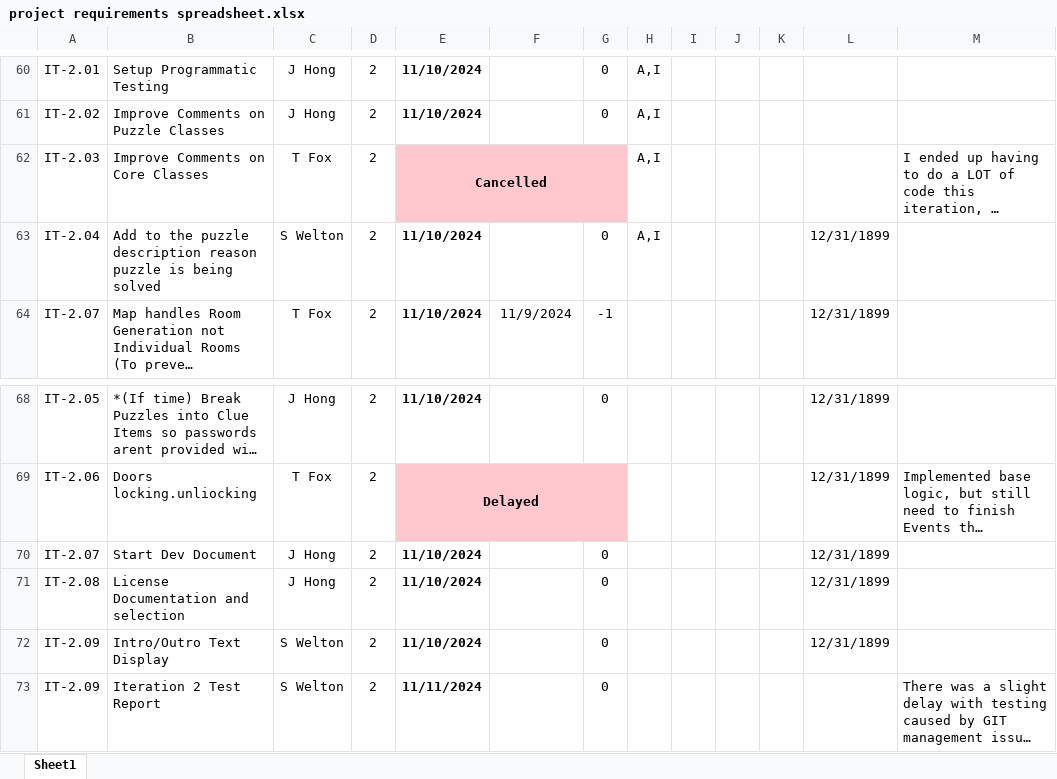
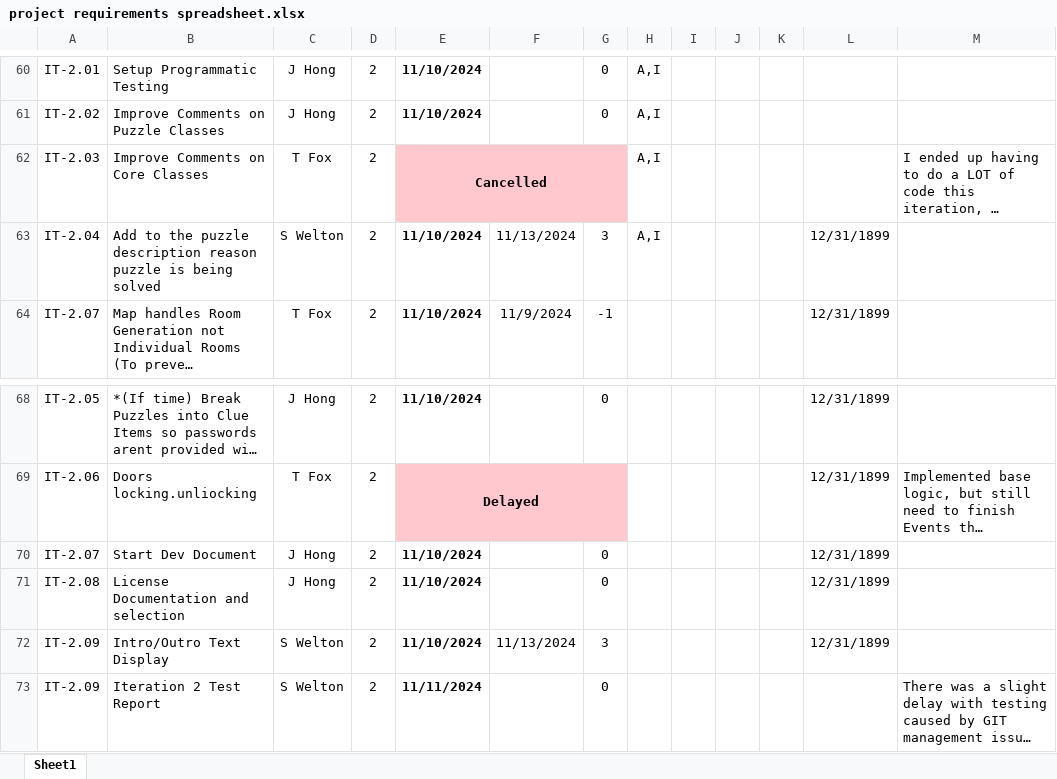
Before and after one commit to TKayaFox/Shattered-Protocols-Text-RPG, an Excel workbook: project requirements spreadsheet.xlsx, sheet Sheet1, drawn as a sheet; only a part is shown, gaps mark what is left out; long unchanged cells end in …; values as stored, in another font and other column widths than the file's, no borders; conditional formats not drawn; the diff names each change by its address in the sheet, - before the commit and + after, or states it on an @@ line.

Commit message:
Spreadsheet update

```diff
--- a/project requirements spreadsheet.xlsx (sheet Sheet1)
+++ b/project requirements spreadsheet.xlsx (sheet Sheet1)
-F63: (empty)
+F63: 11/13/2024
-G63: 0
+G63: 3
-F72: (empty)
+F72: 11/13/2024
-G72: 0
+G72: 3
```
